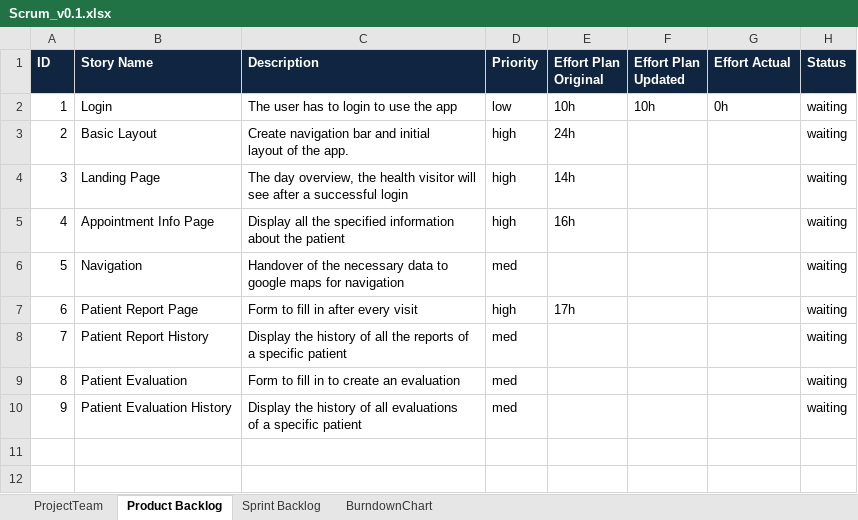
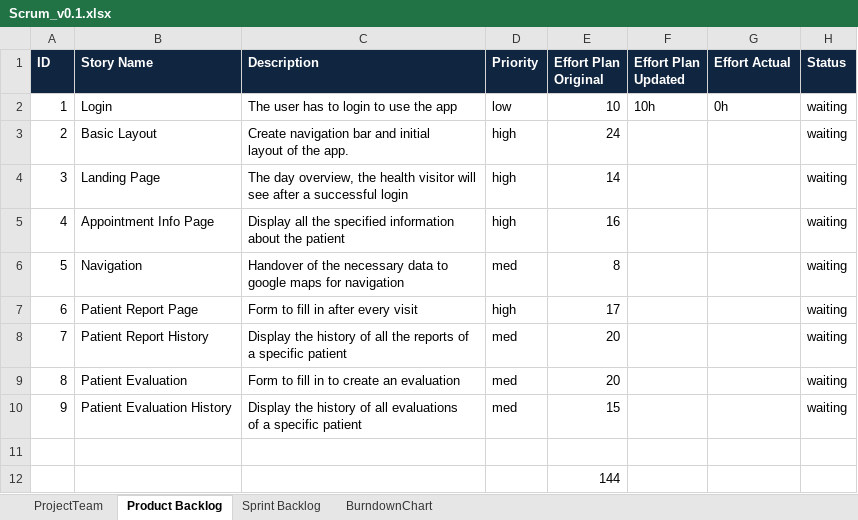
Before and after one commit to ceoy/ch.bfh.bti7081.s2019.black, an Excel workbook: doc/task06/Scrum_v0.1.xlsx, sheet Product Backlog, drawn as a sheet; values as stored, in another font and other column widths than the file's, no borders; the diff names each change by its address in the sheet, - before the commit and + after, or states it on an @@ line.

Commit message:
update backlog

```diff
--- a/doc/task06/Scrum_v0.1.xlsx (sheet Product Backlog)
+++ b/doc/task06/Scrum_v0.1.xlsx (sheet Product Backlog)
-E2 (Effort Plan Original): 10h
+E2 (Effort Plan Original): 10
-E3 (Effort Plan Original): 24h
+E3 (Effort Plan Original): 24
-E4 (Effort Plan Original): 14h
+E4 (Effort Plan Original): 14
-E5 (Effort Plan Original): 16h
+E5 (Effort Plan Original): 16
-E6 (Effort Plan Original): (empty)
+E6 (Effort Plan Original): 8
-E7 (Effort Plan Original): 17h
+E7 (Effort Plan Original): 17
-E8:E9 (Effort Plan Original): (empty)
+E8:E9 (Effort Plan Original): 20
-E10 (Effort Plan Original): (empty)
+E10 (Effort Plan Original): 15
+row 11: (empty)
+row 12:  |  |  |  | 144
```
